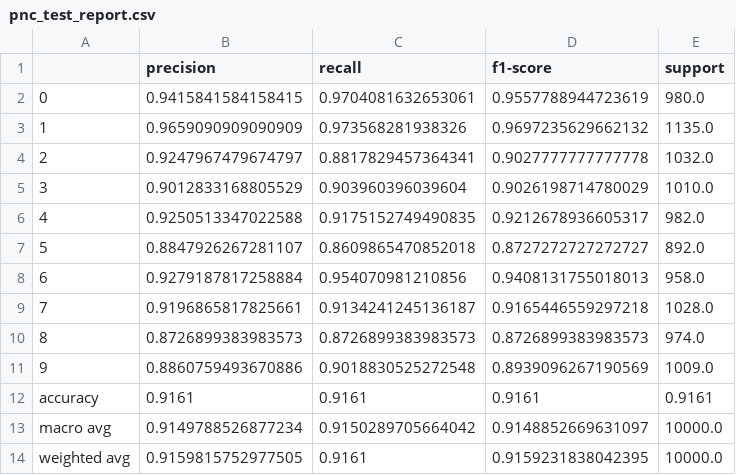
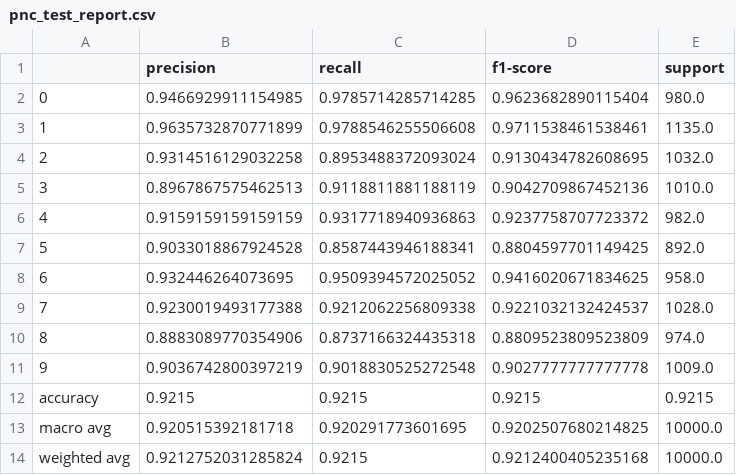
Before and after one commit to Steven10P/Analisis-KDM-PNC, a CSV file: resultados/mnist/metricas/pnc_test_report.csv, drawn as a sheet.

```diff
--- a/resultados/mnist/metricas/pnc_test_report.csv
+++ b/resultados/mnist/metricas/pnc_test_report.csv
@@ -1,14 +1,14 @@
 ,precision,recall,f1-score,support
-0,0.9415841584158415,0.9704081632653061,0.9557788944723619,980.0
-1,0.9659090909090909,0.973568281938326,0.9697235629662132,1135.0
-2,0.9247967479674797,0.8817829457364341,0.9027777777777778,1032.0
-3,0.9012833168805529,0.903960396039604,0.9026198714780029,1010.0
-4,0.9250513347022588,0.9175152749490835,0.9212678936605317,982.0
-5,0.8847926267281107,0.8609865470852018,0.8727272727272727,892.0
-6,0.9279187817258884,0.954070981210856,0.9408131755018013,958.0
-7,0.9196865817825661,0.9134241245136187,0.9165446559297218,1028.0
-8,0.8726899383983573,0.8726899383983573,0.8726899383983573,974.0
-9,0.8860759493670886,0.9018830525272548,0.8939096267190569,1009.0
-accuracy,0.9161,0.9161,0.9161,0.9161
-macro avg,0.9149788526877234,0.9150289705664042,0.9148852669631097,10000.0
-weighted avg,0.9159815752977505,0.9161,0.9159231838042395,10000.0
+0,0.9466929911154985,0.9785714285714285,0.9623682890115404,980.0
+1,0.9635732870771899,0.9788546255506608,0.9711538461538461,1135.0
+2,0.9314516129032258,0.8953488372093024,0.9130434782608695,1032.0
+3,0.8967867575462513,0.9118811881188119,0.9042709867452136,1010.0
+4,0.9159159159159159,0.9317718940936863,0.9237758707723372,982.0
+5,0.9033018867924528,0.8587443946188341,0.8804597701149425,892.0
+6,0.932446264073695,0.9509394572025052,0.9416020671834625,958.0
+7,0.9230019493177388,0.9212062256809338,0.9221032132424537,1028.0
+8,0.8883089770354906,0.8737166324435318,0.8809523809523809,974.0
+9,0.9036742800397219,0.9018830525272548,0.9027777777777778,1009.0
+accuracy,0.9215,0.9215,0.9215,0.9215
+macro avg,0.920515392181718,0.920291773601695,0.9202507680214825,10000.0
+weighted avg,0.9212752031285824,0.9215,0.9212400405235168,10000.0
```
Also changed, not shown: 3 other files.
